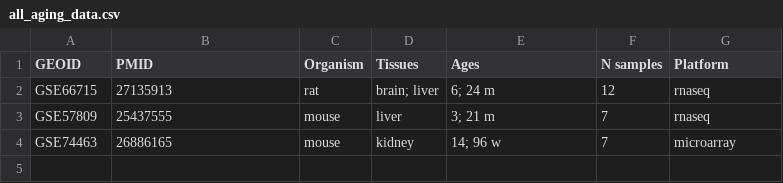
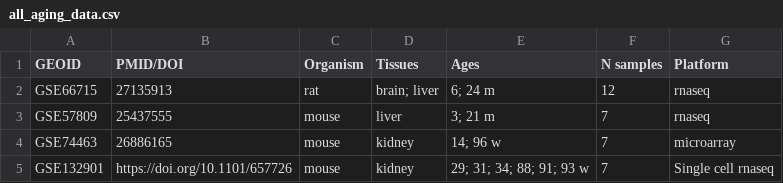
Before and after one commit to stan-tikhonov/AgingExprSign, a CSV file: all_aging_data.csv, drawn as a sheet.

```diff
--- a/all_aging_data.csv
+++ b/all_aging_data.csv
@@ -1,2 +1,2 @@
-GEOID,PMID,Organism,Tissues,Ages,N samples,Platform
+GEOID,PMID/DOI,Organism,Tissues,Ages,N samples,Platform
 GSE66715,27135913,rat,brain; liver,6; 24 m,12,rnaseq
@@ -4 +4,2 @@ GSE57809,25437555,mouse,liver,3; 21 m,7,rnaseq
 GSE74463,26886165,mouse,kidney,14; 96 w,7,microarray
+GSE132901,https://doi.org/10.1101/657726,mouse,kidney,29; 31; 34; 88; 91; 93 w,7,Single cell rnaseq
```
Also changed, not shown: 2 other files.
